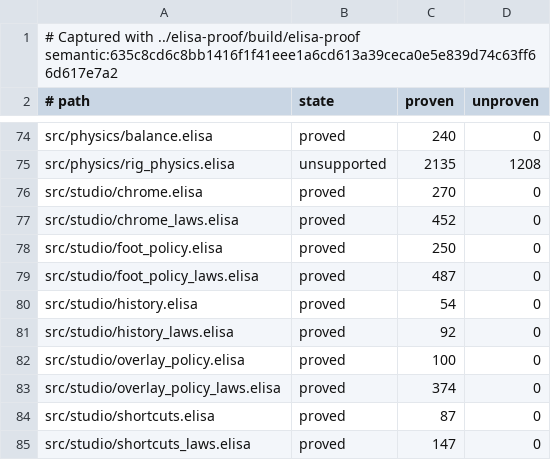
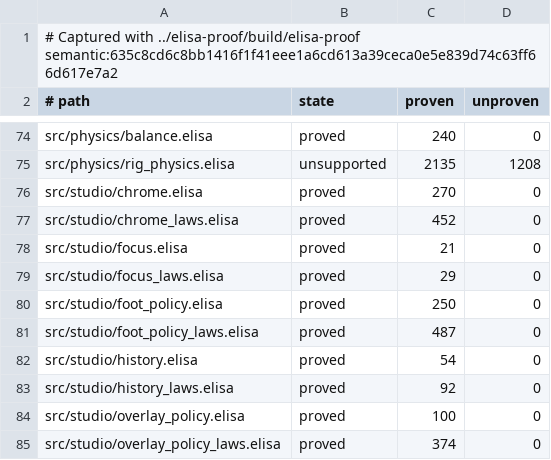
Before and after one commit to torarinvik/mocap-cleaner, a TSV file: scripts/proof-baseline.tsv, drawn as a sheet; only a part is shown, gaps mark what is left out; the shorter side is filled out with more unchanged rows.

Commit message:
Record focus transition proof baseline

```diff
--- a/scripts/proof-baseline.tsv
+++ b/scripts/proof-baseline.tsv
@@ -77,2 +77,4 @@ src/studio/chrome.elisa	proved	270	0
 src/studio/chrome_laws.elisa	proved	452	0
+src/studio/focus.elisa	proved	21	0
+src/studio/focus_laws.elisa	proved	29	0
 src/studio/foot_policy.elisa	proved	250	0
```
